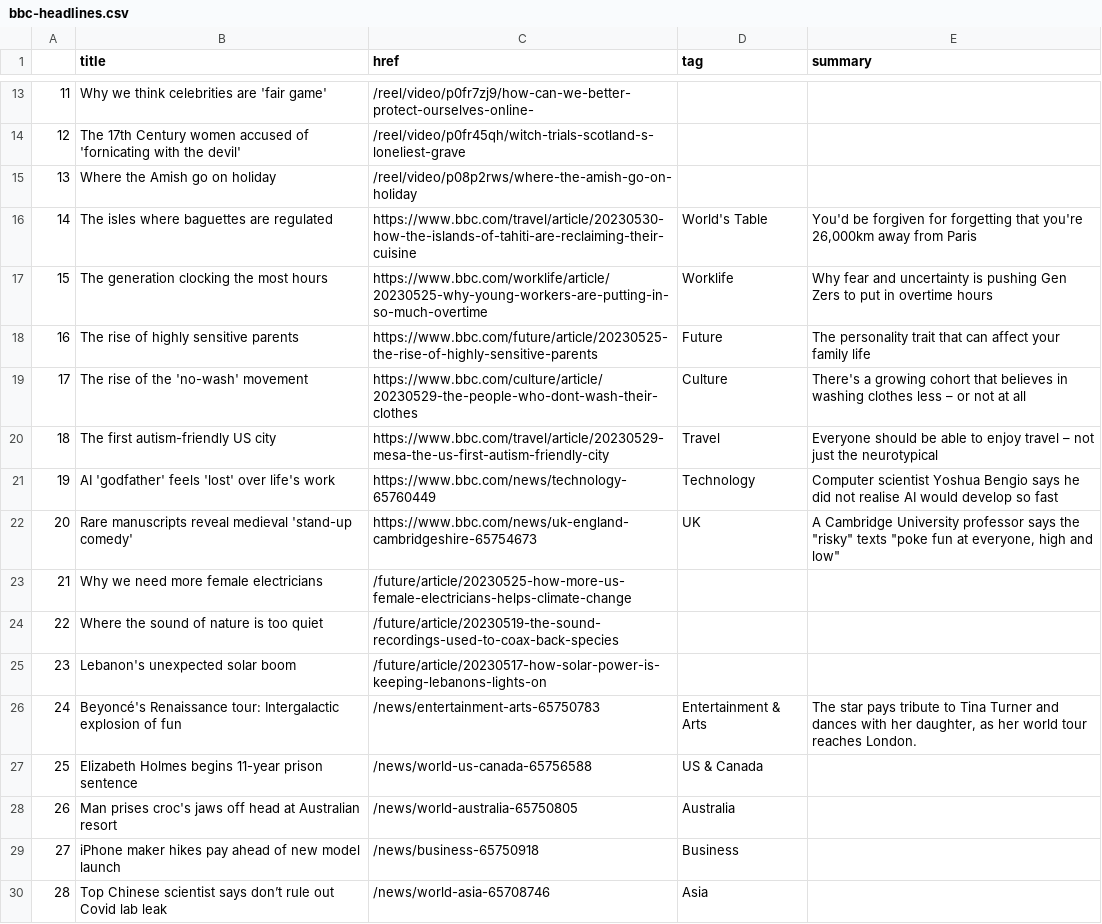
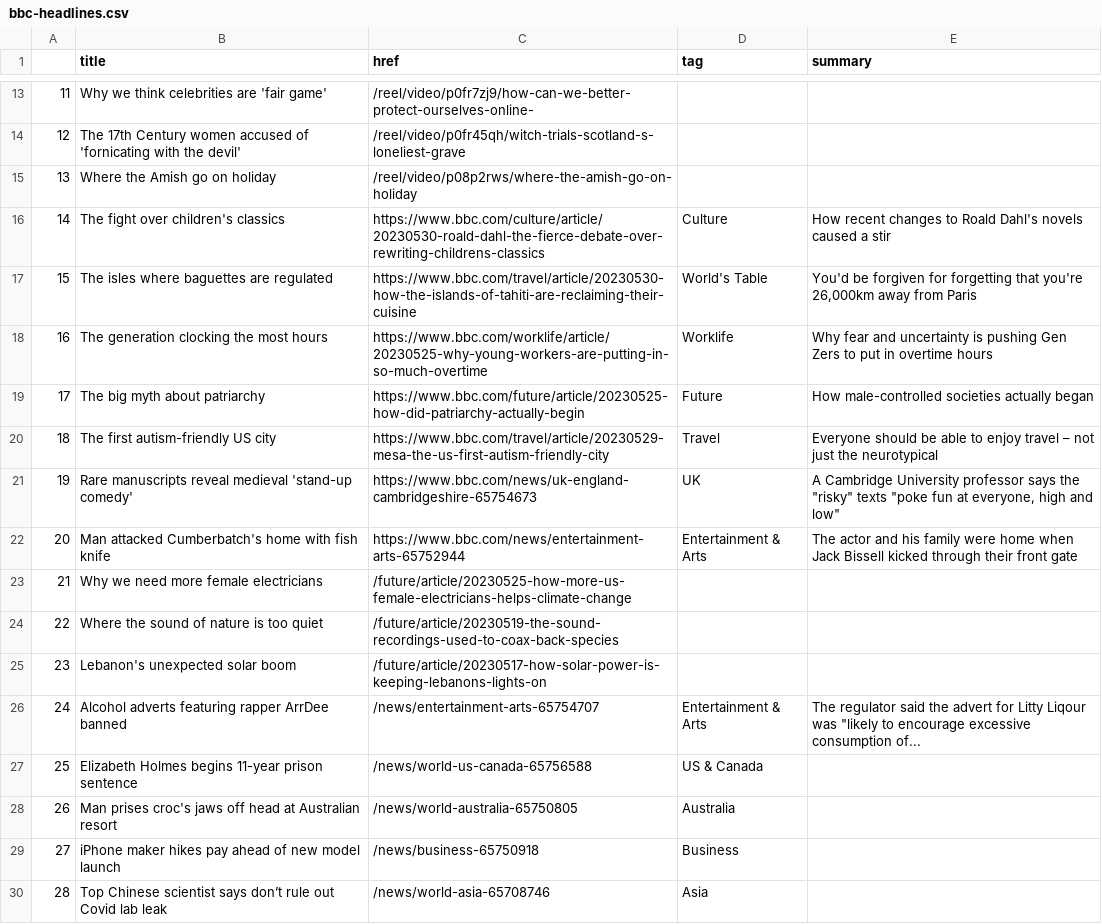
Before and after one commit to anastasiajourno/Automatic-scraper, a CSV file: bbc-headlines.csv, drawn as a sheet; only a part is shown, gaps mark what is left out; the diff covers the shown part only.

```diff
--- a/bbc-headlines.csv
+++ b/bbc-headlines.csv
@@ -15,9 +15,9 @@
 13,Where the Amish go on holiday,/reel/video/p08p2rws/where-the-amish-go-on-holiday,,
-14,The isles where baguettes are regulated,https://www.bbc.com/travel/article/20230530-how-the-islands-of-tahiti-are-reclaiming-their-cuisine,World's Table,"You'd be forgiven for forgetting that you're 26,000km away from Paris"
-15,The generation clocking the most hours,https://www.bbc.com/worklife/article/20230525-why-young-workers-are-putting-in-so-much-overtime,Worklife,Why fear and uncertainty is pushing Gen Zers to put in overtime hours
-16,The rise of highly sensitive parents,https://www.bbc.com/future/article/20230525-the-rise-of-highly-sensitive-parents,Future,The personality trait that can affect your family life
-17,The rise of the 'no-wash' movement,https://www.bbc.com/culture/article/20230529-the-people-who-dont-wash-their-clothes,Culture,There's a growing cohort that believes in washing clothes less – or not at all
+14,The fight over children's classics,https://www.bbc.com/culture/article/20230530-roald-dahl-the-fierce-debate-over-rewriting-childrens-classics,Culture,How recent changes to Roald Dahl's novels caused a stir
+15,The isles where baguettes are regulated,https://www.bbc.com/travel/article/20230530-how-the-islands-of-tahiti-are-reclaiming-their-cuisine,World's Table,"You'd be forgiven for forgetting that you're 26,000km away from Paris"
+16,The generation clocking the most hours,https://www.bbc.com/worklife/article/20230525-why-young-workers-are-putting-in-so-much-overtime,Worklife,Why fear and uncertainty is pushing Gen Zers to put in overtime hours
+17,The big myth about patriarchy,https://www.bbc.com/future/article/20230525-how-did-patriarchy-actually-begin,Future,How male-controlled societies actually began
 18,The first autism-friendly US city,https://www.bbc.com/travel/article/20230529-mesa-the-us-first-autism-friendly-city,Travel,Everyone should be able to enjoy travel – not just the neurotypical
-19,AI 'godfather' feels 'lost' over life's work,https://www.bbc.com/news/technology-65760449,Technology,Computer scientist Yoshua Bengio says he did not realise AI would develop so fast
-20,Rare manuscripts reveal medieval 'stand-up comedy',https://www.bbc.com/news/uk-england-cambridgeshire-65754673,UK,"A Cambridge University professor says the ""risky"" texts ""poke fun at everyone, high and low"""
+19,Rare manuscripts reveal medieval 'stand-up comedy',https://www.bbc.com/news/uk-england-cambridgeshire-65754673,UK,"A Cambridge University professor says the ""risky"" texts ""poke fun at everyone, high and low"""
+20,Man attacked Cumberbatch's home with fish knife,https://www.bbc.com/news/entertainment-arts-65752944,Entertainment & Arts,The actor and his family were home when Jack Bissell kicked through their front gate
 21,Why we need more female electricians,/future/article/20230525-how-more-us-female-electricians-helps-climate-change,,
@@ -25,3 +25,3 @@
 23,Lebanon's unexpected solar boom,/future/article/20230517-how-solar-power-is-keeping-lebanons-lights-on,,
-24,Beyoncé's Renaissance tour: Intergalactic explosion of fun,/news/entertainment-arts-65750783,Entertainment & Arts,"The star pays tribute to Tina Turner and dances with her daughter, as her world tour reaches London."
+24,Alcohol adverts featuring rapper ArrDee banned,/news/entertainment-arts-65754707,Entertainment & Arts,"The regulator said the advert for Litty Liqour was ""likely to encourage excessive consumption of..."
 25,Elizabeth Holmes begins 11-year prison sentence,/news/world-us-canada-65756588,US & Canada,
```
Also changed, not shown: 38 edited cells elsewhere in this file.
